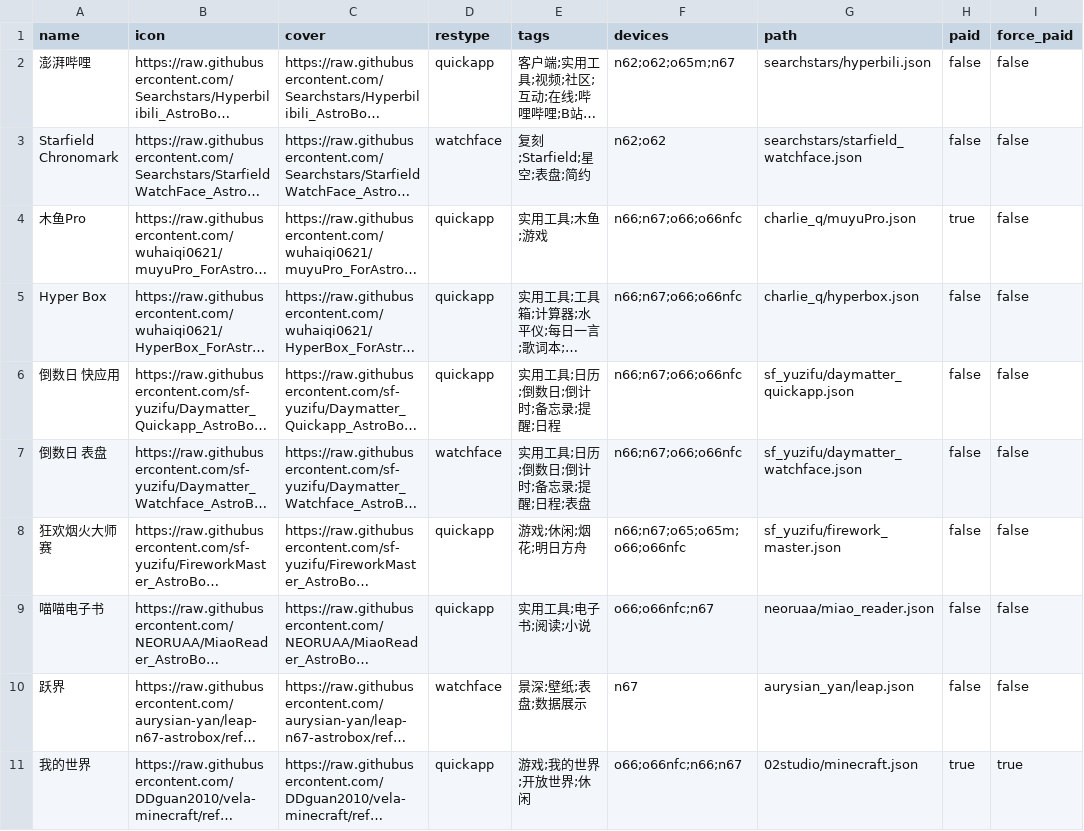
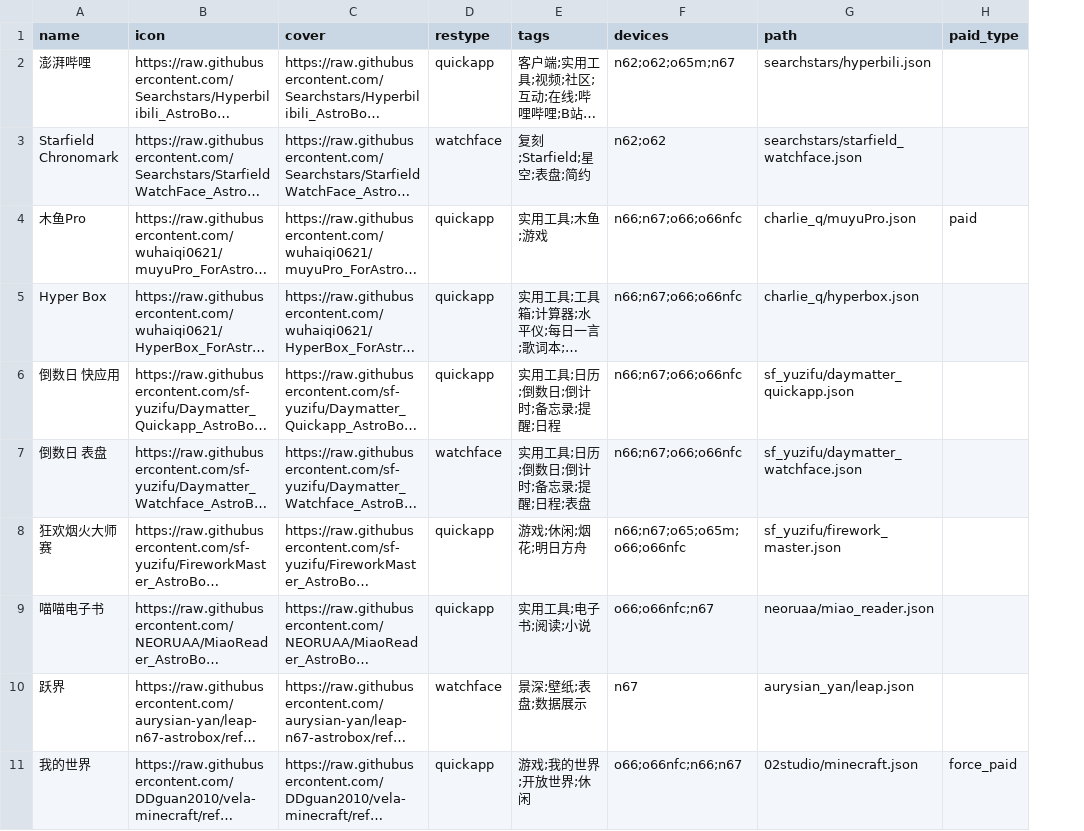
Before and after one commit to Ziyimiao5054/AstroBox-Repo, a CSV file: index.csv, drawn as a sheet; only a part is shown; long unchanged cells end in …; removed rows and columns are numbered as before the commit, all else as after; the diff covers the shown part only; the diff names each change by its address in the sheet, - before the commit and + after, or states it on an @@ line.

```diff
--- a/index.csv
+++ b/index.csv
-column H (paid), rows 2-11: false | false | true | false | false | false | false | false | false | true
-column I (force_paid), rows 2-11: false | false | false | false | false | false | false | false | false | true
+column H (paid_type), rows 4-11: paid |  |  |  |  |  |  | force_paid
```
Also changed, not shown: 4 removed rows and 1 edited cell elsewhere in this file, 5 other files.
